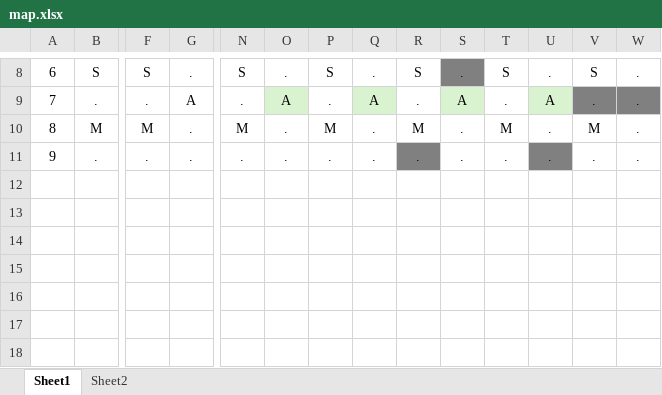
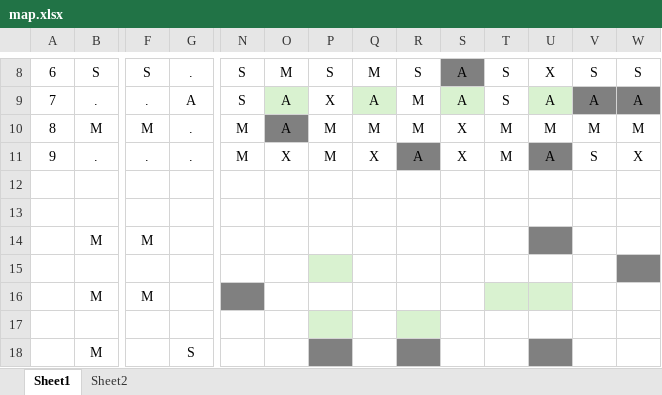
Before and after one commit to ggallano/AdventOfCode2024, an Excel workbook: AdeventOfCode/AoC_4/input/map.xlsx, sheet Sheet1, drawn as a sheet; only a part is shown, gaps mark what is left out; values as stored, in another font and other column widths than the file's, no borders; rows hold the shown columns only; the diff covers the shown part only; the diff names each change by its address in the sheet, - before the commit and + after, or states it on an @@ line.

```diff
--- a/AdeventOfCode/AoC_4/input/map.xlsx (sheet Sheet1)
+++ b/AdeventOfCode/AoC_4/input/map.xlsx (sheet Sheet1)
-O8: .
+O8: M
-Q8: .
+Q8: M
-S8: .
+S8: A
-U8: .
+U8: X
-W8: .
+W8: S
-N9: .
+N9: S
-P9: .
+P9: X
-R9: .
+R9: M
-T9: .
+T9: S
-V9: .
+V9: A
-W9: .
+W9: A
-O10: .
+O10: A
-O10 fill: none
+O10 fill: #808080
-Q10: .
+Q10: M
-S10:S11: .
+S10:S11: X
-U10: .
+U10: M
-W10: .
+W10: M
-N11: .
+N11: M
-O11: .
+O11: X
-P11: .
+P11: M
-Q11: .
+Q11: X
-R11: .
+R11: A
-T11: .
+T11: M
-U11: .
+U11: A
-V11: .
+V11: S
-W11: .
+W11: X
+row 12: (empty)
+row 13: (empty)
+row 14:  | M | M
+row 15: (empty)
+row 16:  | M | M
+row 17: (empty)
+row 18:  | M |  | S
```
Also changed, not shown: 2 added rows and 39 edited cells elsewhere in this sheet, 2 other files.
